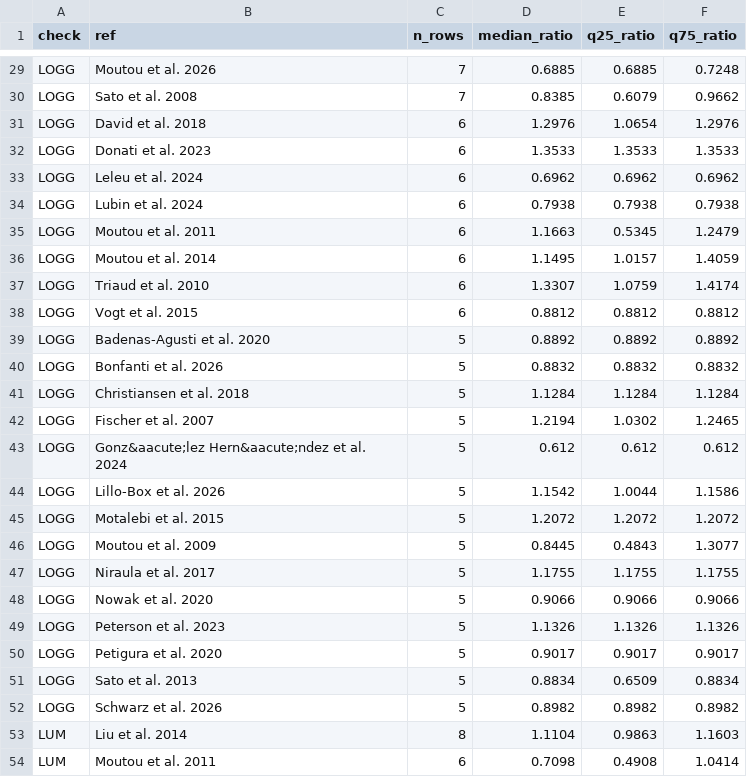
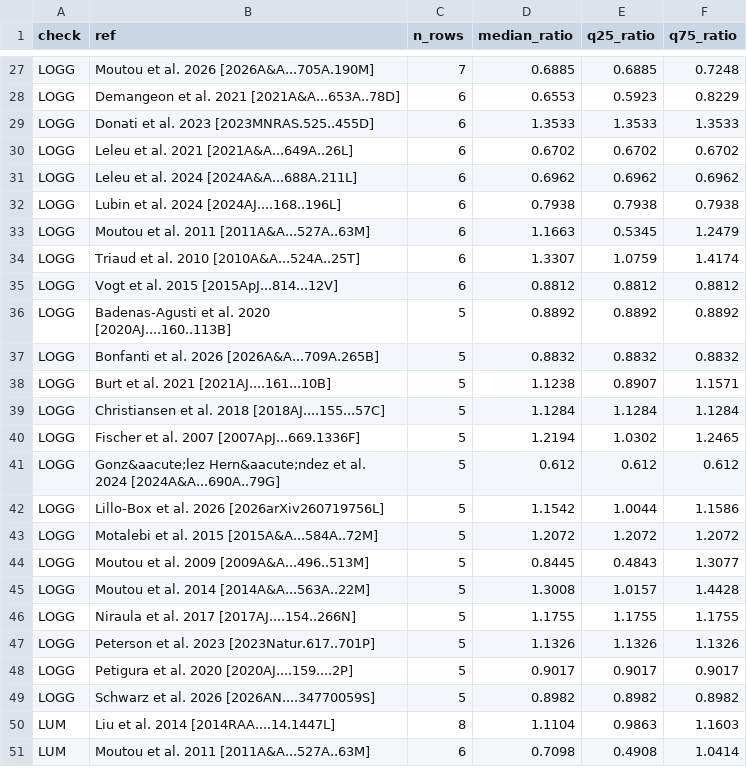
Before and after one commit to rabidlorax/vibe-research, a CSV file: domains/astronomy-and-cosmology/projects/exoplanet-archive-self-consistency/results/by_reference.csv, drawn as a sheet; only a part is shown, gaps mark what is left out; removed rows and columns are numbered as before the commit, all else as after; the diff covers the shown part only; the diff names each change by its address in the sheet, - before the commit and + after, or states it on an @@ line.

```diff
--- a/domains/astronomy-and-cosmology/projects/exoplanet-archive-self-consistency/results/by_reference.csv
+++ b/domains/astronomy-and-cosmology/projects/exoplanet-archive-self-consistency/results/by_reference.csv
-B27 (ref): Moutou et al. 2026
+B27 (ref): Moutou et al. 2026 [2026A&A...705A.190M]
-row 30: LOGG | Sato et al. 2008 | 7 | 0.8385 | 0.6079 | 0.9662
-B28 (ref): David et al. 2018
+B28 (ref): Demangeon et al. 2021 [2021A&A...653A..78D]
-D28 (median_ratio): 1.2976
+D28 (median_ratio): 0.6553
-E28 (q25_ratio): 1.0654
+E28 (q25_ratio): 0.5923
-F28 (q75_ratio): 1.2976
+F28 (q75_ratio): 0.8229
-B29 (ref): Donati et al. 2023
+B29 (ref): Donati et al. 2023 [2023MNRAS.525..455D]
+row 30: LOGG | Leleu et al. 2021 [2021A&A...649A..26L] | 6 | 0.6702 | 0.6702 | 0.6702
-B31 (ref): Leleu et al. 2024
+B31 (ref): Leleu et al. 2024 [2024A&A...688A.211L]
-B32 (ref): Lubin et al. 2024
+B32 (ref): Lubin et al. 2024 [2024AJ....168..196L]
-B33 (ref): Moutou et al. 2011
+B33 (ref): Moutou et al. 2011 [2011A&A...527A..63M]
-row 36: LOGG | Moutou et al. 2014 | 6 | 1.1495 | 1.0157 | 1.4059
-B34 (ref): Triaud et al. 2010
+B34 (ref): Triaud et al. 2010 [2010A&A...524A..25T]
-B35 (ref): Vogt et al. 2015
+B35 (ref): Vogt et al. 2015 [2015ApJ...814...12V]
-B36 (ref): Badenas-Agusti et al. 2020
+B36 (ref): Badenas-Agusti et al. 2020 [2020AJ....160..113B]
-B37 (ref): Bonfanti et al. 2026
+B37 (ref): Bonfanti et al. 2026 [2026A&A...709A.265B]
+row 38: LOGG | Burt et al. 2021 [2021AJ....161...10B] | 5 | 1.1238 | 0.8907 | 1.1571
-B39 (ref): Christiansen et al. 2018
+B39 (ref): Christiansen et al. 2018 [2018AJ....155...57C]
-B40 (ref): Fischer et al. 2007
+B40 (ref): Fischer et al. 2007 [2007ApJ...669.1336F]
-B41 (ref): …al. 2024
+B41 (ref): …al. 2024 [2024A&A...690A..79G]
-B42 (ref): Lillo-Box et al. 2026
+B42 (ref): Lillo-Box et al. 2026 [2026arXiv260719756L]
-B43 (ref): Motalebi et al. 2015
+B43 (ref): Motalebi et al. 2015 [2015A&A...584A..72M]
-B44 (ref): Moutou et al. 2009
+B44 (ref): Moutou et al. 2009 [2009A&A...496..513M]
+row 45: LOGG | Moutou et al. 2014 [2014A&A...563A..22M] | 5 | 1.3008 | 1.0157 | 1.4428
-B46 (ref): Niraula et al. 2017
+B46 (ref): Niraula et al. 2017 [2017AJ....154..266N]
-row 48: LOGG | Nowak et al. 2020 | 5 | 0.9066 | 0.9066 | 0.9066
-B47 (ref): Peterson et al. 2023
+B47 (ref): Peterson et al. 2023 [2023Natur.617..701P]
-B48 (ref): Petigura et al. 2020
+B48 (ref): Petigura et al. 2020 [2020AJ....159....2P]
-row 51: LOGG | Sato et al. 2013 | 5 | 0.8834 | 0.6509 | 0.8834
-B49 (ref): Schwarz et al. 2026
+B49 (ref): Schwarz et al. 2026 [2026AN....34770059S]
-B50 (ref): Liu et al. 2014
+B50 (ref): Liu et al. 2014 [2014RAA....14.1447L]
-B51 (ref): Moutou et al. 2011
+B51 (ref): Moutou et al. 2011 [2011A&A...527A..63M]
```
Also changed, not shown: 4 added rows, 8 removed rows and 40 edited cells elsewhere in this file, domains/astronomy-and-cosmology/projects/exoplanet-archive-self-consistency/results/density_units_by_reference.csv, domains/astronomy-and-cosmology/projects/exoplanet-archive-self-consistency/results/summary.csv, 11 other files.
